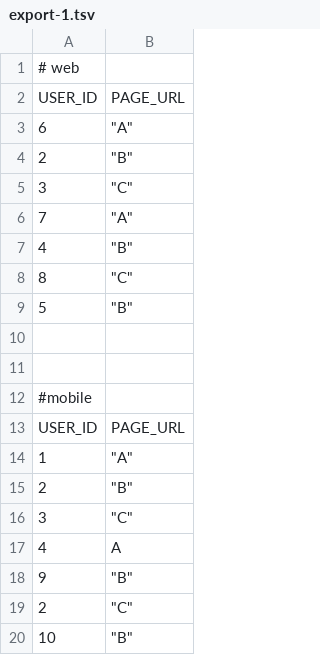
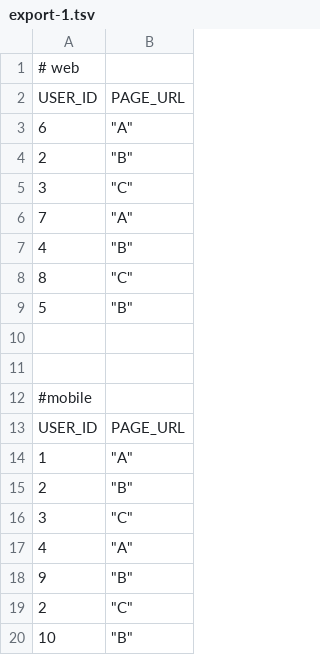
Before and after one commit to Uriel1201/HelloDATA, a TSV file: mobile_web/export-1.tsv, drawn as a sheet.

Commit message:
Update export-1.tsv

```diff
--- a/mobile_web/export-1.tsv
+++ b/mobile_web/export-1.tsv
@@ -16,3 +16,3 @@
     3	         "C"
-    4       	"A"
+    4       	 "A"
     9	         "B"
```
